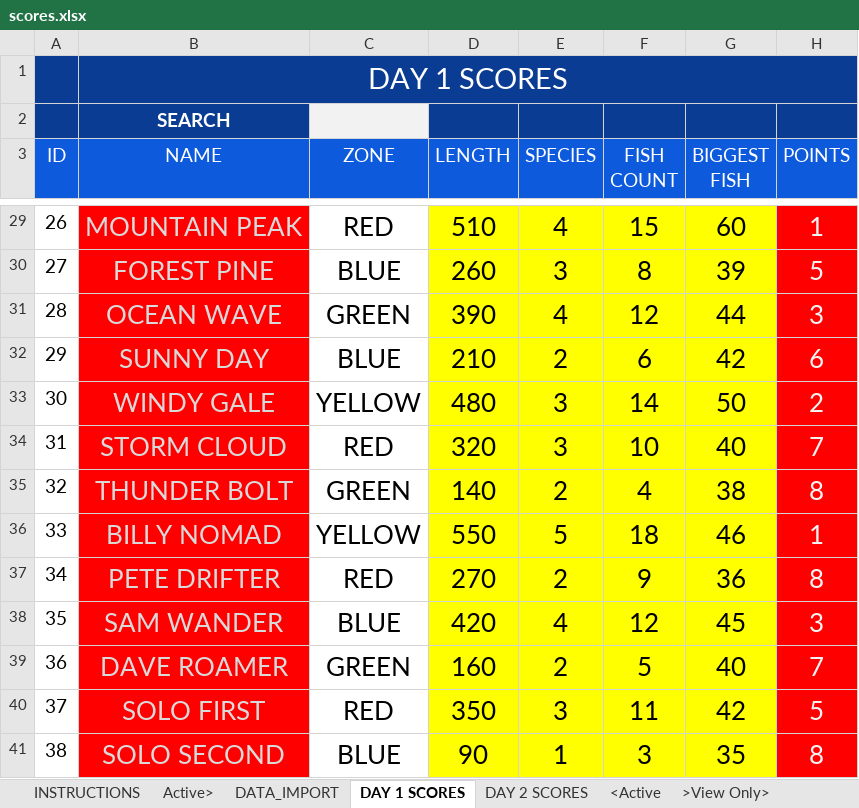
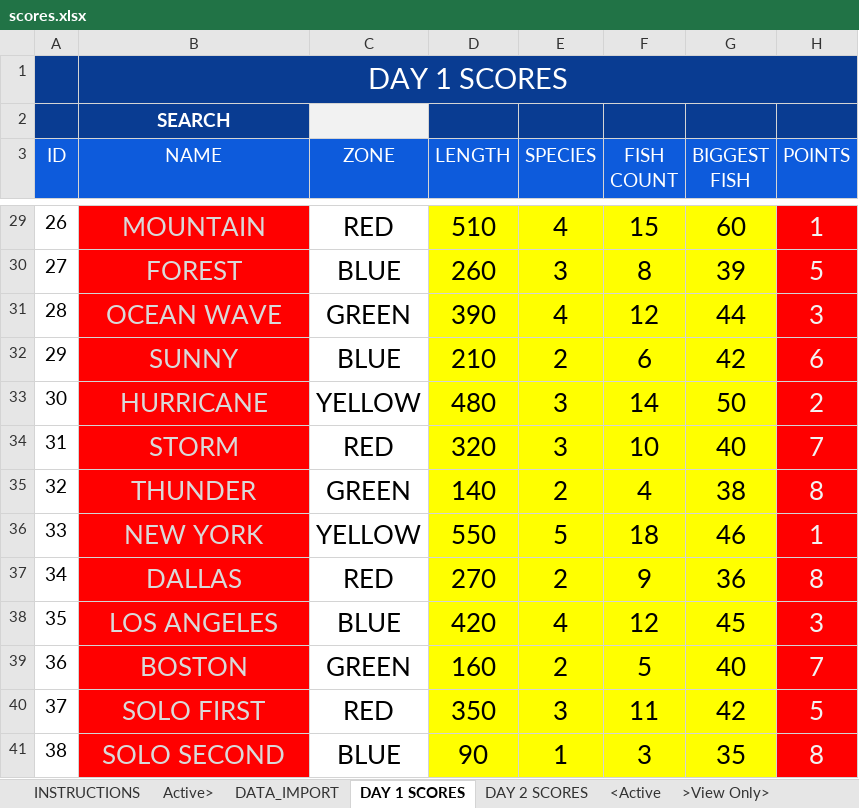
Before and after one commit to cmccreadie1/Results-website, an Excel workbook: scores.xlsx, sheet DAY 1 SCORES, drawn as a sheet; only a part is shown, gaps mark what is left out; values as stored, in another font and other column widths than the file's, no borders; charts and pictures and conditional formats and table styles not drawn; the diff covers the shown part only; the diff names each change by its address in the sheet, - before the commit and + after, or states it on an @@ line.

```diff
--- a/scores.xlsx (sheet DAY 1 SCORES)
+++ b/scores.xlsx (sheet DAY 1 SCORES)
-B29 (NAME): MOUNTAIN PEAK
+B29 (NAME): MOUNTAIN
-B30 (NAME): FOREST PINE
+B30 (NAME): FOREST
-B32 (NAME): SUNNY DAY
+B32 (NAME): SUNNY
-B33 (NAME): WINDY GALE
+B33 (NAME): HURRICANE
-B34 (NAME): STORM CLOUD
+B34 (NAME): STORM
-B35 (NAME): THUNDER BOLT
+B35 (NAME): THUNDER
-B36 (NAME): BILLY NOMAD
+B36 (NAME): NEW YORK
-B37 (NAME): PETE DRIFTER
+B37 (NAME): DALLAS
-B38 (NAME): SAM WANDER
+B38 (NAME): LOS ANGELES
-B39 (NAME): DAVE ROAMER
+B39 (NAME): BOSTON
```
Also changed, not shown: 25 edited cells elsewhere in this sheet, sheet SECRET PAIRS, sheet DATA_IMPORT, sheet INDIVIDUAL RESULT, sheet TEAM RESULT, sheet DAY 2 SCORES, sheet BiGGEST FISH, formulas that keep their value, hidden cells.
